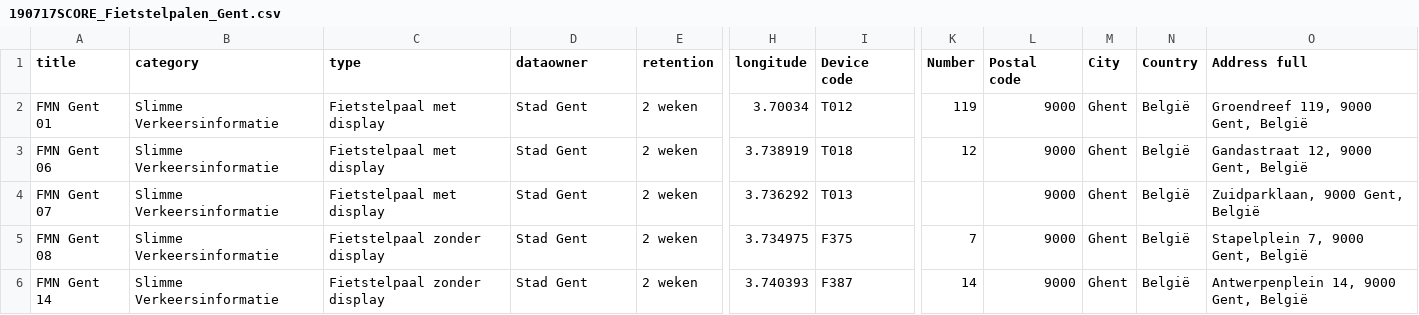
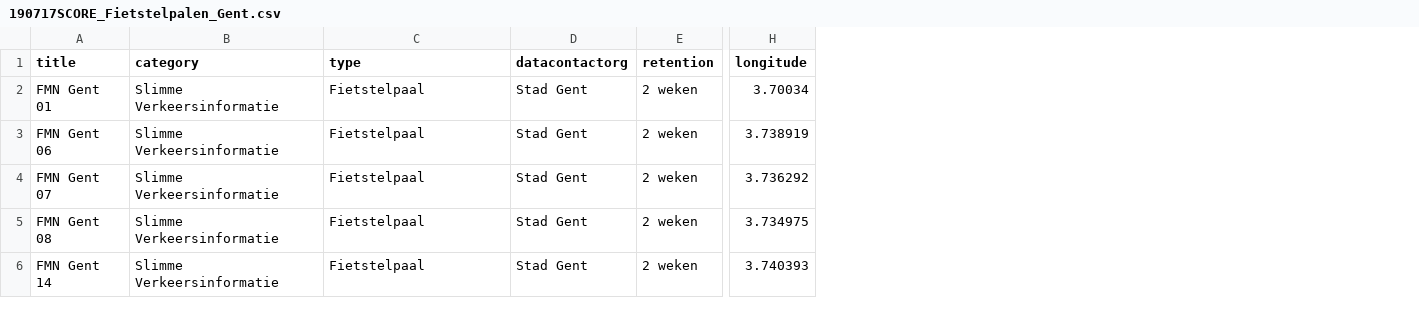
Before and after one commit to lab9k/Internet-of-Things-Registry-Ghent, a CSV file: src/csv/190717SCORE_Fietstelpalen_Gent.csv, drawn as a sheet; only a part is shown, gaps mark what is left out; the diff names each change by its address in the sheet, - before the commit and + after, or states it on an @@ line.

```diff
--- a/src/csv/190717SCORE_Fietstelpalen_Gent.csv
+++ b/src/csv/190717SCORE_Fietstelpalen_Gent.csv
-column I (Device code), rows 2-6: T012 | T018 | T013 | F375 | F387
-column K (Number), rows 2-6: 119 | 12 |  | 7 | 14
-column L (Postal code), rows 2-6: all 9000
-column M (City), rows 2-6: all Ghent
-column N (Country), rows 2-6: all België
-column O (Address full), rows 2-6: Groendreef 119, 9000 Gent, België | Gandastraat 12, 9000 Gent, België | Zuidparklaan, 9000 Gent, België | Stapelplein 7, 9000 Gent, België | Antwerpenplein 14, 9000 Gent, België
-D1: dataowner
+D1: datacontactorg
-C2:C4 (type): Fietstelpaal met display
+C2:C4 (type): Fietstelpaal
-C5:C6 (type): Fietstelpaal zonder display
+C5:C6 (type): Fietstelpaal
```
Also changed, not shown: src/csv/ANPRcamera.csv, 11 other files.
